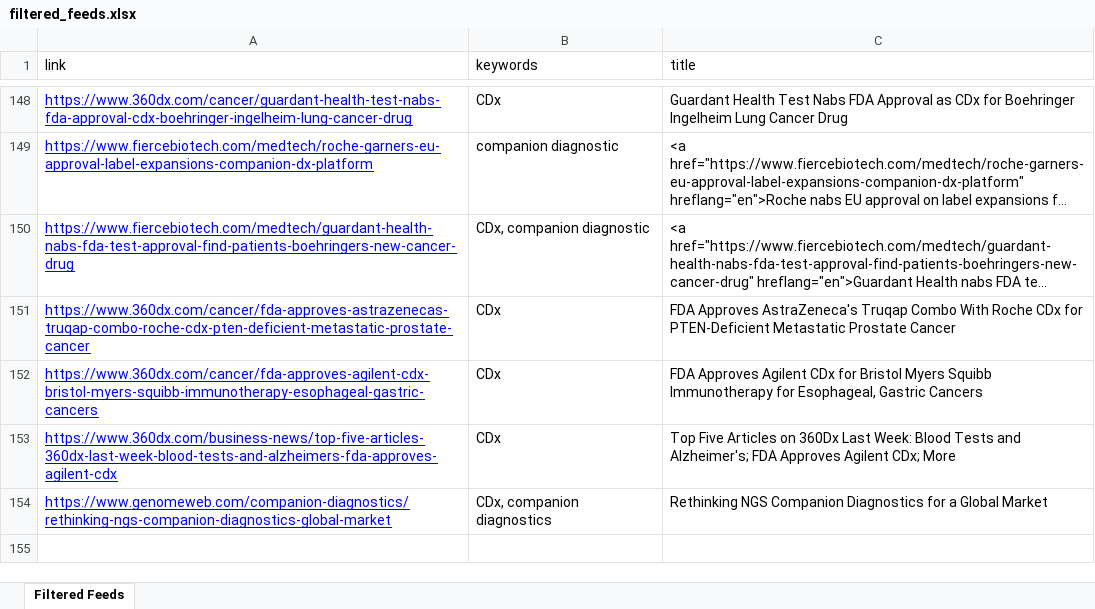
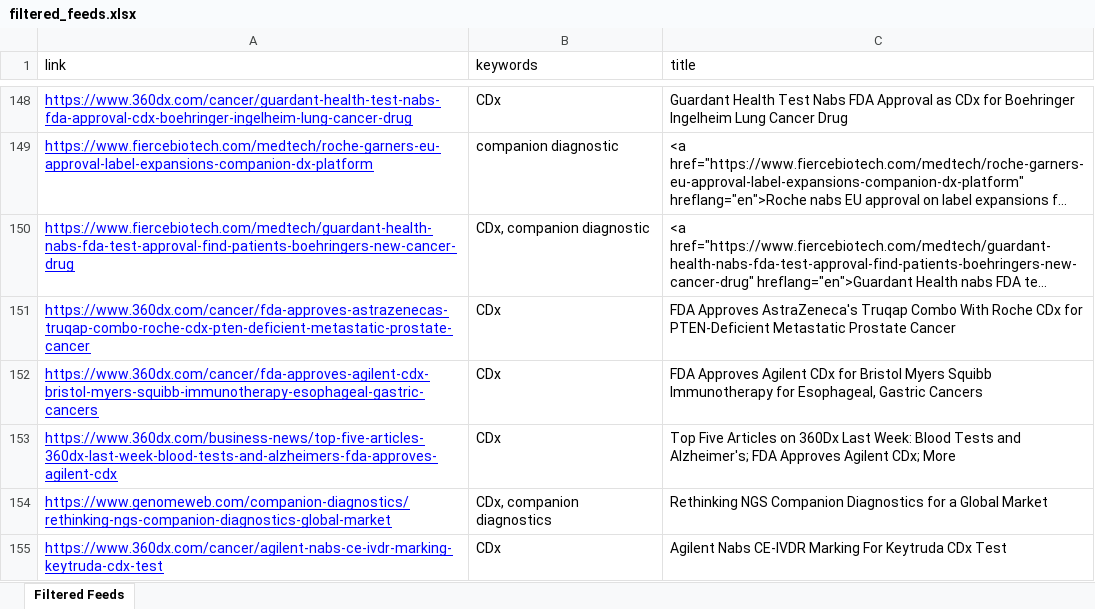
Before and after one commit to MaddyMaddy101/fda_feeds, an Excel workbook: filtered_feeds.xlsx, sheet Filtered Feeds, drawn as a sheet; only a part is shown, gaps mark what is left out; long unchanged cells end in …; values as stored, in another font and other column widths than the file's, no borders; the diff names each change by its address in the sheet, - before the commit and + after, or states it on an @@ line.

```diff
--- a/filtered_feeds.xlsx (sheet Filtered Feeds)
+++ b/filtered_feeds.xlsx (sheet Filtered Feeds)
+row 155: https://www.360dx.com/cancer/agilent-nabs-ce-ivdr-marking-keytruda-cdx-test | CDx | Agilent Nabs CE-IVDR Marking For Keytruda CDx Test
```
Also changed, not shown: 1 other file.
